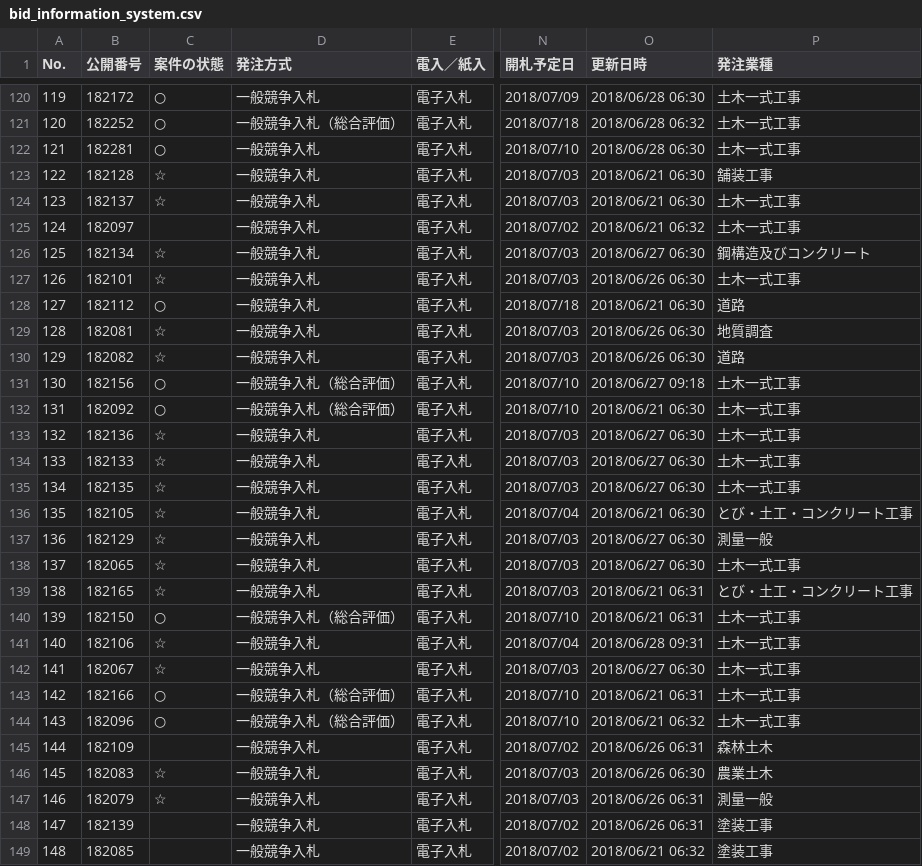
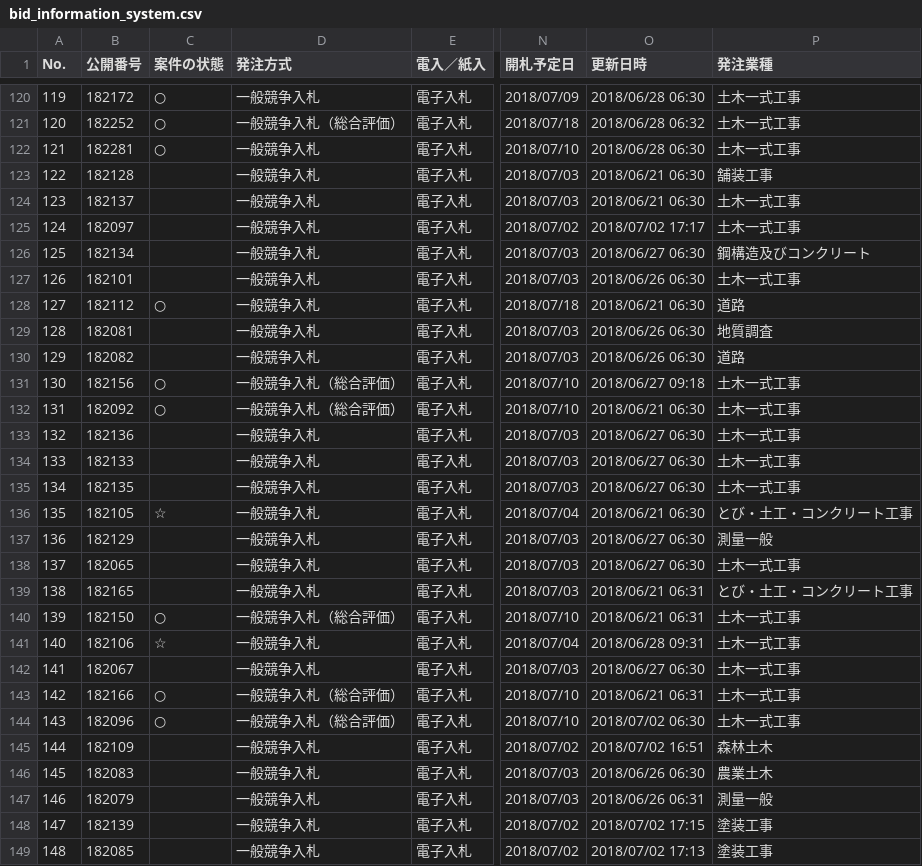
Before and after one commit to wakayama-pref-org/bid_information_system, a CSV file: csv/bid_information_system.csv, drawn as a sheet; only a part is shown, gaps mark what is left out; the diff covers the shown part only; the diff names each change by its address in the sheet, - before the commit and + after, or states it on an @@ line.

```diff
--- a/csv/bid_information_system.csv
+++ b/csv/bid_information_system.csv
-C123:C124 (案件の状態): ☆
+C123:C124 (案件の状態): (empty)
-O125 (更新日時): 2018/06/21 06:32
+O125 (更新日時): 2018/07/02 17:17
-C126:C127 (案件の状態): ☆
+C126:C127 (案件の状態): (empty)
-C129:C130 (案件の状態): ☆
+C129:C130 (案件の状態): (empty)
-C133:C135 (案件の状態): ☆
+C133:C135 (案件の状態): (empty)
-C137:C139 (案件の状態): ☆
+C137:C139 (案件の状態): (empty)
-C142 (案件の状態): ☆
+C142 (案件の状態): (empty)
-O144 (更新日時): 2018/06/21 06:32
+O144 (更新日時): 2018/07/02 06:30
-O145 (更新日時): 2018/06/26 06:31
+O145 (更新日時): 2018/07/02 16:51
-C146:C147 (案件の状態): ☆
+C146:C147 (案件の状態): (empty)
-O148 (更新日時): 2018/06/26 06:31
+O148 (更新日時): 2018/07/02 17:15
-O149 (更新日時): 2018/06/21 06:32
+O149 (更新日時): 2018/07/02 17:13
```
Also changed, not shown: 87 edited cells elsewhere in this file, 1 other file.
